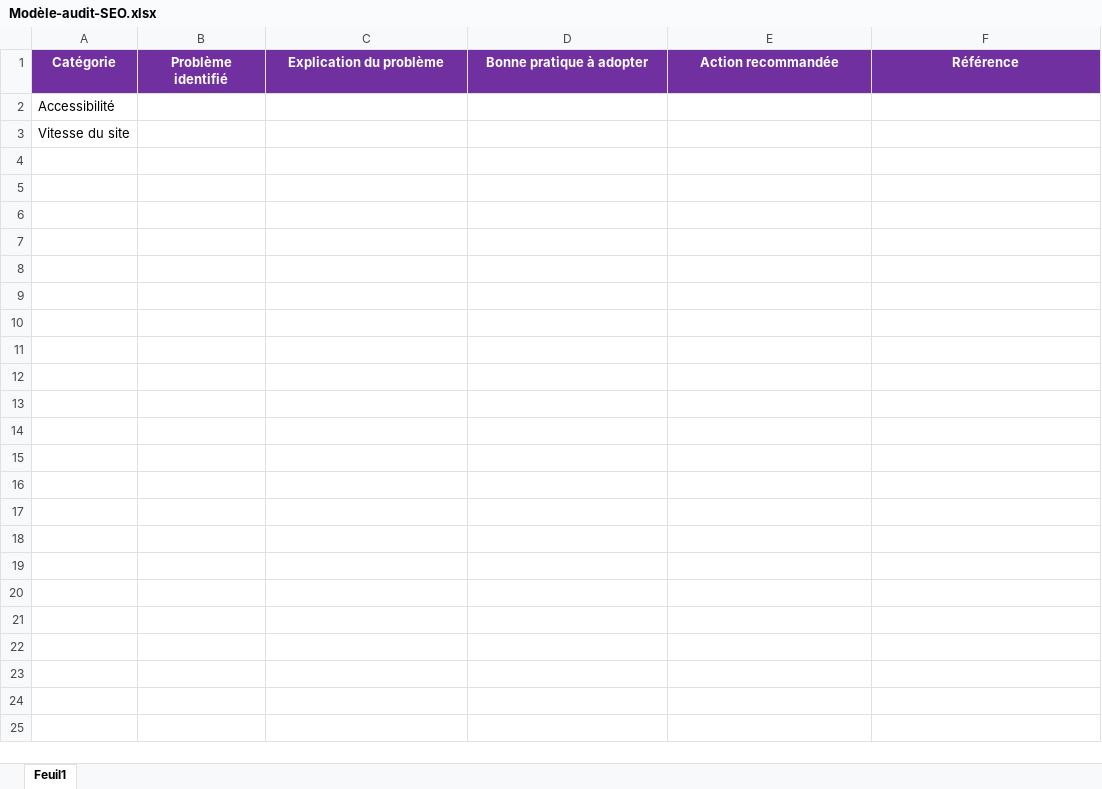
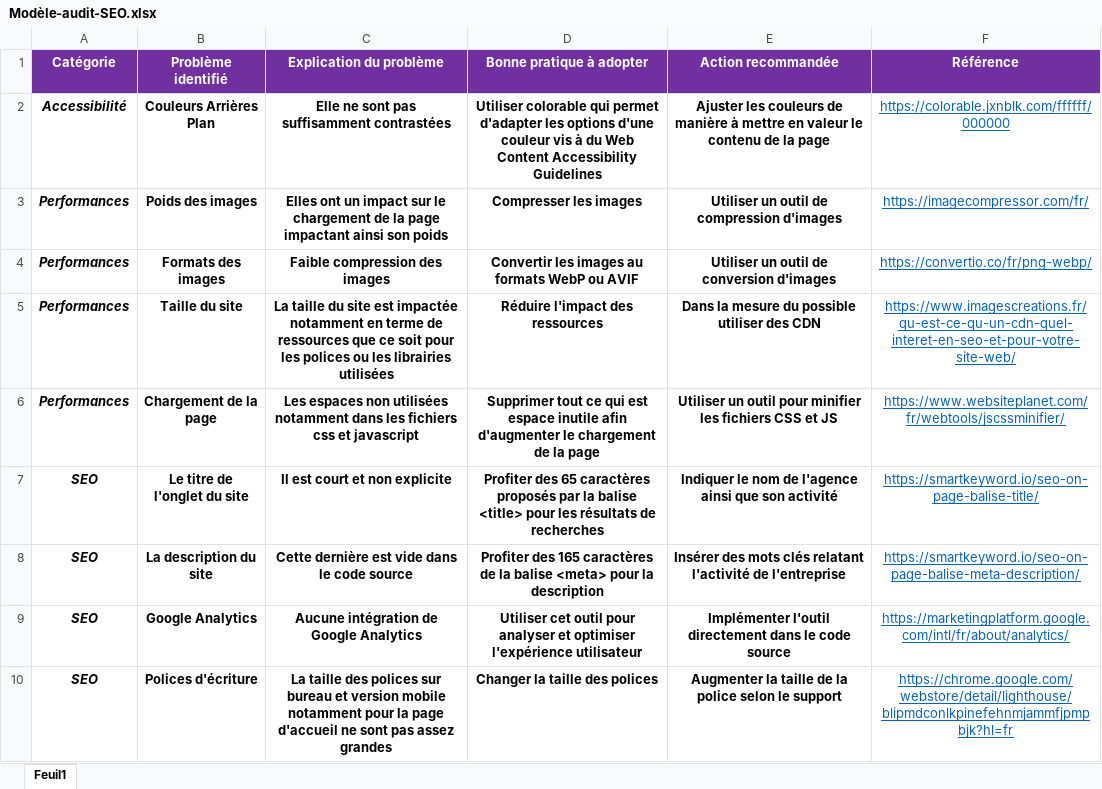
Before and after one commit to Jexinte/La-Chouette-Agence, an Excel workbook: Modèle-audit-SEO.xlsx, sheet Feuil1, drawn as a sheet; values as stored, in another font and other column widths than the file's, no borders; removed rows and columns are numbered as before the commit, all else as after; the diff names each change by its address in the sheet, - before the commit and + after, or states it on an @@ line.

Commit message:
Small changes have been added like Google Analytics tag , changes of <title> , <meta> and some content sizes

```diff
--- a/Modèle-audit-SEO.xlsx (sheet Feuil1)
+++ b/Modèle-audit-SEO.xlsx (sheet Feuil1)
-row 2: Accessibilité
-row 3: Vitesse du site
+row 2: Accessibilité | Couleurs Arrières Plan | Elle ne sont pas suffisamment contrastées | Utiliser colorable qui permet d'adapter les options d'une couleur vis à du Web Content Accessibility Guidelines | Ajuster les couleurs de manière à mettre en valeur le contenu de la page | https://colorable.jxnblk.com/ffffff/000000
+row 3: Performances | Poids des images | Elles ont un impact sur le chargement de la page impactant ainsi son poids | Compresser les images | Utiliser un outil de compression d'images | https://imagecompressor.com/fr/
+row 4: Performances | Formats des images | Faible compression des images | Convertir les images au formats WebP ou AVIF | Utiliser un outil de conversion d'images | https://convertio.co/fr/png-webp/
+row 5: Performances | Taille du site | La taille du site est impactée notamment en terme de ressources que ce soit pour les polices ou les librairies utilisées | Réduire l'impact des ressources | Dans la mesure du possible utiliser des CDN | https://www.imagescreations.fr/qu-est-ce-qu-un-cdn-quel-interet-en-seo-et-pour-votre-site-web/
+row 6: Performances | Chargement de la page | Les espaces non utilisées notamment dans les fichiers css et javascript | Supprimer tout ce qui est espace inutile afin d'augmenter le chargement de la page | Utiliser un outil pour minifier les fichiers CSS et JS | https://www.websiteplanet.com/fr/webtools/jscssminifier/
+row 7: SEO | Le titre de l'onglet du site | Il est court et non explicite | Profiter des 65 caractères proposés par la balise <title> pour les résultats de recherches | Indiquer le nom de l'agence ainsi que son activité | https://smartkeyword.io/seo-on-page-balise-title/
+row 8: SEO | La description du site | Cette dernière est vide dans le code source | Profiter des 165 caractères de la balise <meta> pour la description | Insérer des mots clés relatant l'activité de l'entreprise | https://smartkeyword.io/seo-on-page-balise-meta-description/
+row 9: SEO | Google Analytics | Aucune intégration de Google Analytics | Utiliser cet outil pour analyser et optimiser l'expérience utilisateur | Implémenter l'outil directement dans le code source | https://marketingplatform.google.com/intl/fr/about/analytics/
+row 10: SEO | Polices d'écriture | La taille des polices sur bureau et version mobile notamment pour la page d'accueil ne sont pas assez grandes | Changer la taille des polices | Augmenter la taille de la police selon le support | https://chrome.google.com/webstore/detail/lighthouse/blipmdconlkpinefehnmjammfjpmpbjk?hl=fr
```
Also changed, not shown: 5 other files.
